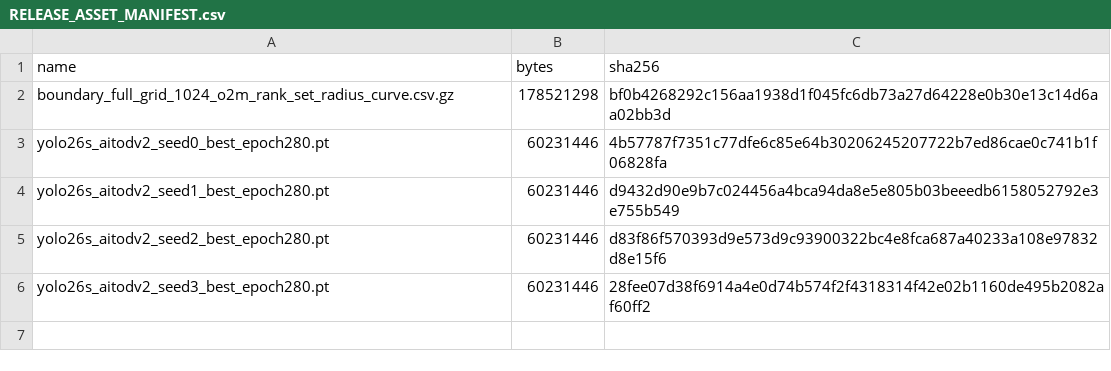
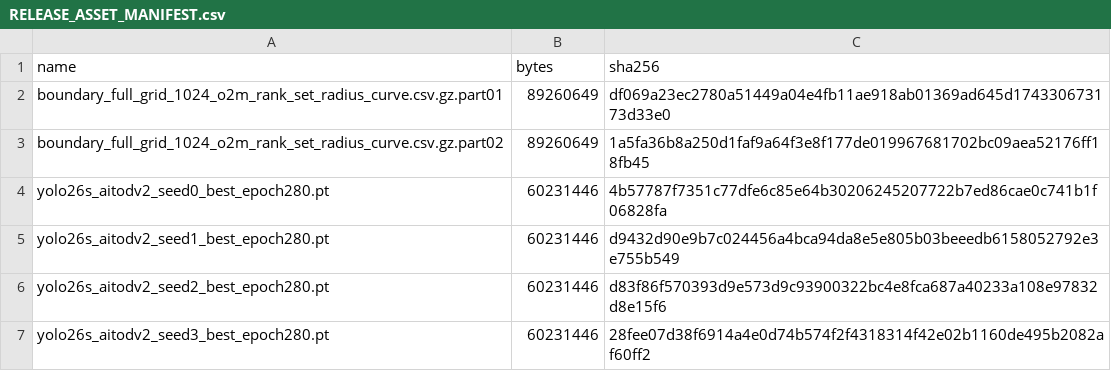
Before and after one commit to liuyede447/O2O_identity_audit, a CSV file: RELEASE_ASSET_MANIFEST.csv, drawn as a sheet.

Commit message:
document and split dense-grid release asset

```diff
--- a/RELEASE_ASSET_MANIFEST.csv
+++ b/RELEASE_ASSET_MANIFEST.csv
@@ -1,3 +1,4 @@
 name,bytes,sha256
-boundary_full_grid_1024_o2m_rank_set_radius_curve.csv.gz,178521298,bf0b4268292c156aa1938d1f045fc6db73a27d64228e0b30e13c14d6aa02bb3d
+boundary_full_grid_1024_o2m_rank_set_radius_curve.csv.gz.part01,89260649,df069a23ec2780a51449a04e4fb11ae918ab01369ad645d174330673173d33e0
+boundary_full_grid_1024_o2m_rank_set_radius_curve.csv.gz.part02,89260649,1a5fa36b8a250d1faf9a64f3e8f177de019967681702bc09aea52176ff18fb45
 yolo26s_aitodv2_seed0_best_epoch280.pt,60231446,4b57787f7351c77dfe6c85e64b30206245207722b7ed86cae0c741b1f06828fa
```
Also changed, not shown: FILE_MANIFEST.csv, 7 other files.
